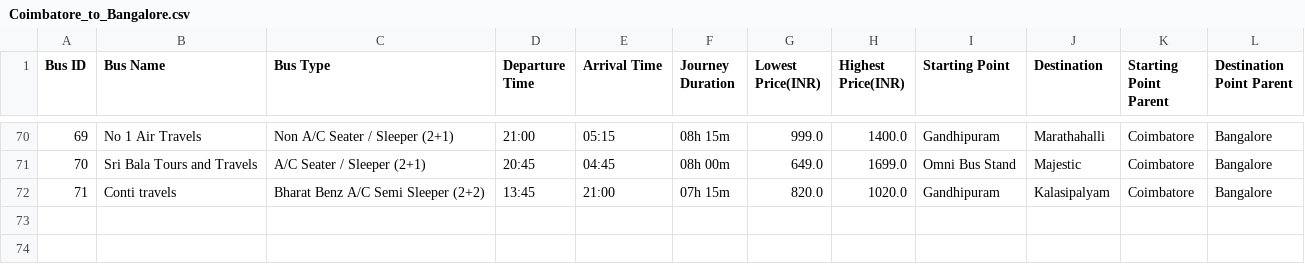
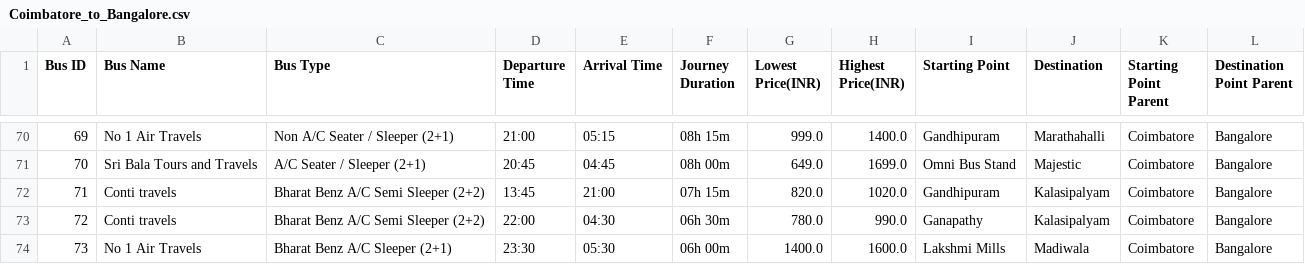
Before and after one commit to sreehariX/redbus_scrapping, a CSV file: Coimbatore_to_Bangalore.csv, drawn as a sheet; only a part is shown, gaps mark what is left out.

```diff
--- a/Coimbatore_to_Bangalore.csv
+++ b/Coimbatore_to_Bangalore.csv
@@ -72 +72,3 @@ Bus ID,Bus Name,Bus Type,Departure Time,Arrival Time,Journey Duration,Lowest Pri
 71,Conti travels,Bharat Benz A/C Semi Sleeper (2+2),13:45,21:00,07h 15m,820.0,1020.0,Gandhipuram,Kalasipalyam,Coimbatore,Bangalore
+72,Conti travels,Bharat Benz A/C Semi Sleeper (2+2),22:00,04:30,06h 30m,780.0,990.0,Ganapathy,Kalasipalyam,Coimbatore,Bangalore
+73,No 1 Air Travels,Bharat Benz A/C Sleeper (2+1),23:30,05:30,06h 00m,1400.0,1600.0,Lakshmi Mills,Madiwala,Coimbatore,Bangalore
```
Also changed, not shown: Coimbatore_to_Chennai.csv, 1 other file.
